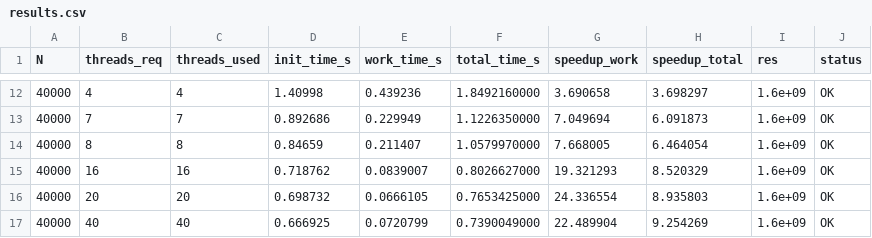
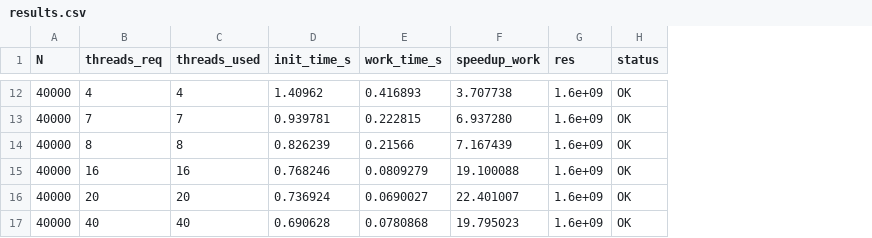
Before and after one commit to XXXXXX1X1/Parallel_Computing, a CSV file: 2_Lab/1_task/results.csv, drawn as a sheet; only a part is shown, gaps mark what is left out; removed rows and columns are numbered as before the commit, all else as after; the diff covers the shown part only; the diff names each change by its address in the sheet, - before the commit and + after, or states it on an @@ line.

```diff
--- a/2_Lab/1_task/results.csv
+++ b/2_Lab/1_task/results.csv
-column F (total_time_s), rows 12-17: 1.8492160000 | 1.1226350000 | 1.0579970000 | 0.8026627000 | 0.7653425000 | 0.7390049000
-column H (speedup_total), rows 12-17: 3.698297 | 6.091873 | 6.464054 | 8.520329 | 8.935803 | 9.254269
-D12 (init_time_s): 1.40998
+D12 (init_time_s): 1.40962
-E12 (work_time_s): 0.439236
+E12 (work_time_s): 0.416893
-F12 (speedup_work): 3.690658
+F12 (speedup_work): 3.707738
-D13 (init_time_s): 0.892686
+D13 (init_time_s): 0.939781
-E13 (work_time_s): 0.229949
+E13 (work_time_s): 0.222815
-F13 (speedup_work): 7.049694
+F13 (speedup_work): 6.937280
-D14 (init_time_s): 0.84659
+D14 (init_time_s): 0.826239
-E14 (work_time_s): 0.211407
+E14 (work_time_s): 0.21566
-F14 (speedup_work): 7.668005
+F14 (speedup_work): 7.167439
-D15 (init_time_s): 0.718762
+D15 (init_time_s): 0.768246
-E15 (work_time_s): 0.0839007
+E15 (work_time_s): 0.0809279
-F15 (speedup_work): 19.321293
+F15 (speedup_work): 19.100088
-D16 (init_time_s): 0.698732
+D16 (init_time_s): 0.736924
-E16 (work_time_s): 0.0666105
+E16 (work_time_s): 0.0690027
-F16 (speedup_work): 24.336554
+F16 (speedup_work): 22.401007
-D17 (init_time_s): 0.666925
+D17 (init_time_s): 0.690628
-E17 (work_time_s): 0.0720799
+E17 (work_time_s): 0.0780868
-F17 (speedup_work): 22.489904
+F17 (speedup_work): 19.795023
```
Also changed, not shown: 28 edited cells elsewhere in this file, 8 other files.
